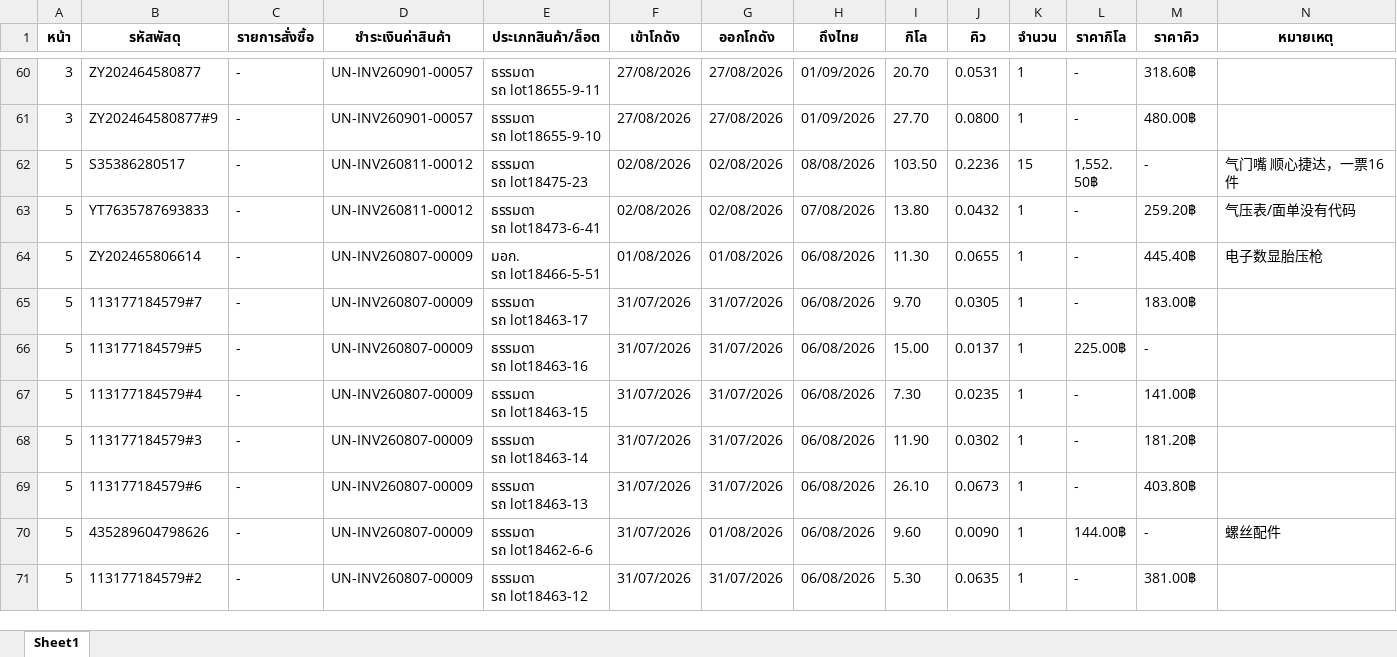
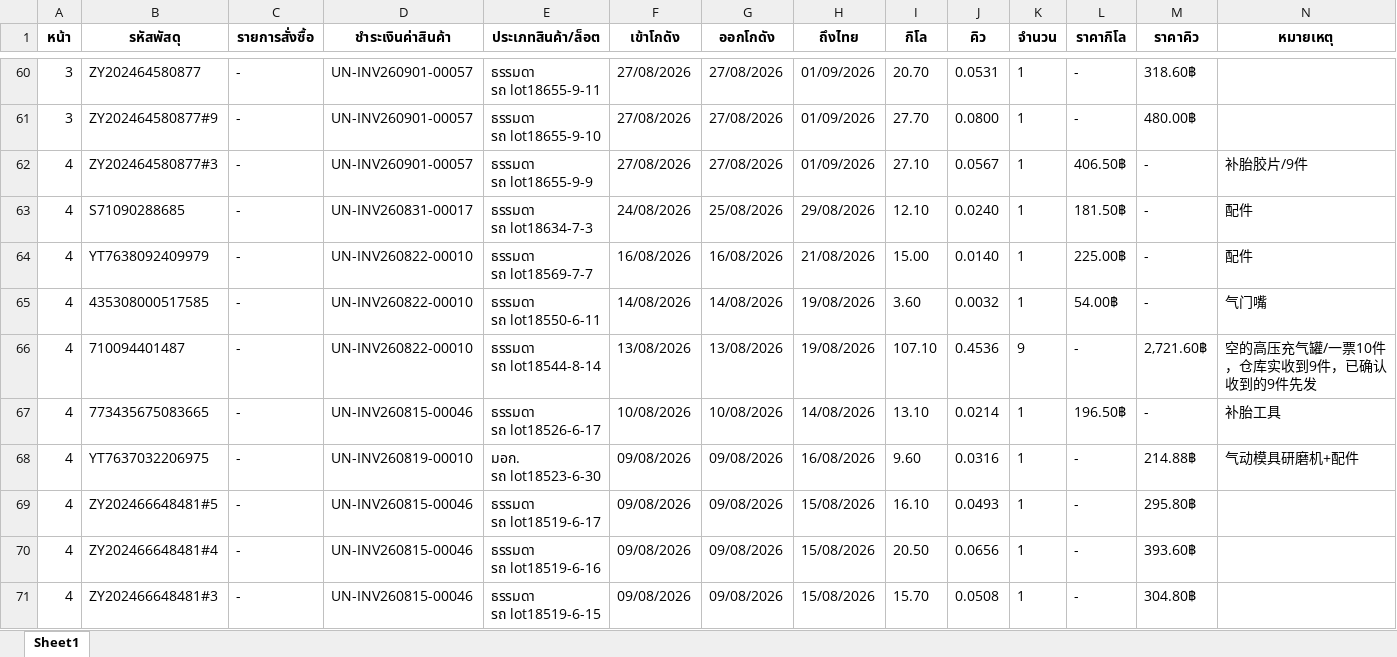
Before and after one commit to pet1486-sys/titan-shipping-uneedcargo, an Excel workbook: cargo_packages_p1-5.xlsx, sheet Sheet1, drawn as a sheet; only a part is shown, gaps mark what is left out; the shorter side is filled out with more unchanged rows; values as stored, in another font and other column widths than the file's, no borders; ↵ is a line break in a cell; the diff covers the shown part only; the diff names each change by its address in the sheet, - before the commit and + after, or states it on an @@ line.

```diff
--- a/cargo_packages_p1-5.xlsx (sheet Sheet1)
+++ b/cargo_packages_p1-5.xlsx (sheet Sheet1)
+row 62: 4 | ZY202464580877#3 | - | UN-INV260901-00057 | ธรรมดา ↵ รถ lot18655-9-9 | 27/08/2026 | 27/08/2026 | 01/09/2026 | 27.10 | 0.0567 | 1 | 406.50฿ | - | 补胎胶片/9件
+row 63: 4 | S71090288685 | - | UN-INV260831-00017 | ธรรมดา ↵ รถ lot18634-7-3 | 24/08/2026 | 25/08/2026 | 29/08/2026 | 12.10 | 0.0240 | 1 | 181.50฿ | - | 配件
+row 64: 4 | YT7638092409979 | - | UN-INV260822-00010 | ธรรมดา ↵ รถ lot18569-7-7 | 16/08/2026 | 16/08/2026 | 21/08/2026 | 15.00 | 0.0140 | 1 | 225.00฿ | - | 配件
+row 65: 4 | 435308000517585 | - | UN-INV260822-00010 | ธรรมดา ↵ รถ lot18550-6-11 | 14/08/2026 | 14/08/2026 | 19/08/2026 | 3.60 | 0.0032 | 1 | 54.00฿ | - | 气门嘴
+row 66: 4 | 710094401487 | - | UN-INV260822-00010 | ธรรมดา ↵ รถ lot18544-8-14 | 13/08/2026 | 13/08/2026 | 19/08/2026 | 107.10 | 0.4536 | 9 | - | 2,721.60฿ | 空的高压充气罐/一票10件，仓库实收到9件，已确认收到的9件先发
+row 67: 4 | 773435675083665 | - | UN-INV260815-00046 | ธรรมดา ↵ รถ lot18526-6-17 | 10/08/2026 | 10/08/2026 | 14/08/2026 | 13.10 | 0.0214 | 1 | 196.50฿ | - | 补胎工具
+row 68: 4 | YT7637032206975 | - | UN-INV260819-00010 | มอก. ↵ รถ lot18523-6-30 | 09/08/2026 | 09/08/2026 | 16/08/2026 | 9.60 | 0.0316 | 1 | - | 214.88฿ | 气动模具研磨机+配件
+row 69: 4 | ZY202466648481#5 | - | UN-INV260815-00046 | ธรรมดา ↵ รถ lot18519-6-17 | 09/08/2026 | 09/08/2026 | 15/08/2026 | 16.10 | 0.0493 | 1 | - | 295.80฿
+row 70: 4 | ZY202466648481#4 | - | UN-INV260815-00046 | ธรรมดา ↵ รถ lot18519-6-16 | 09/08/2026 | 09/08/2026 | 15/08/2026 | 20.50 | 0.0656 | 1 | - | 393.60฿
+row 71: 4 | ZY202466648481#3 | - | UN-INV260815-00046 | ธรรมดา ↵ รถ lot18519-6-15 | 09/08/2026 | 09/08/2026 | 15/08/2026 | 15.70 | 0.0508 | 1 | - | 304.80฿
```
Also changed, not shown: 10 added rows elsewhere in this sheet.
